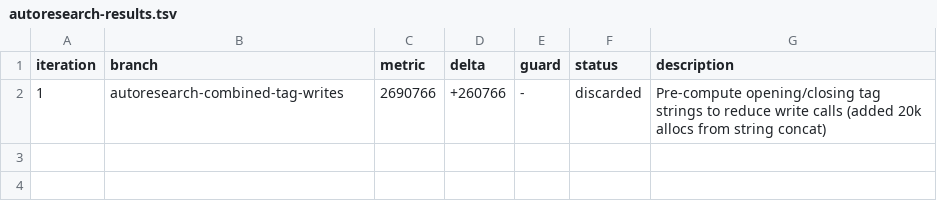
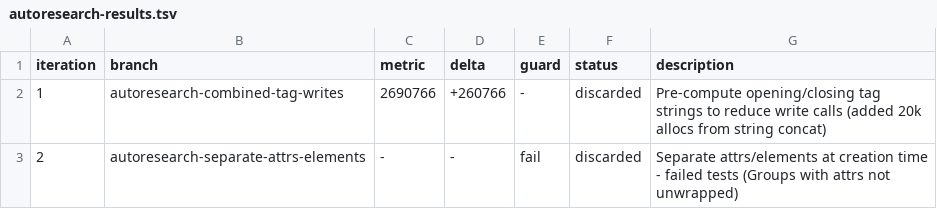
Before and after one commit to maragubot/gomponents, a TSV file: autoresearch-results.tsv, drawn as a sheet; the diff names each change by its address in the sheet, - before the commit and + after, or states it on an @@ line.

Commit message:
autoresearch: log iteration 2 (failed guard)

```diff
--- a/autoresearch-results.tsv
+++ b/autoresearch-results.tsv
+row 3: 2 | autoresearch-separate-attrs-elements | - | - | fail | discarded | Separate attrs/elements at creation time - failed tests (Groups with attrs not unwrapped)
```
